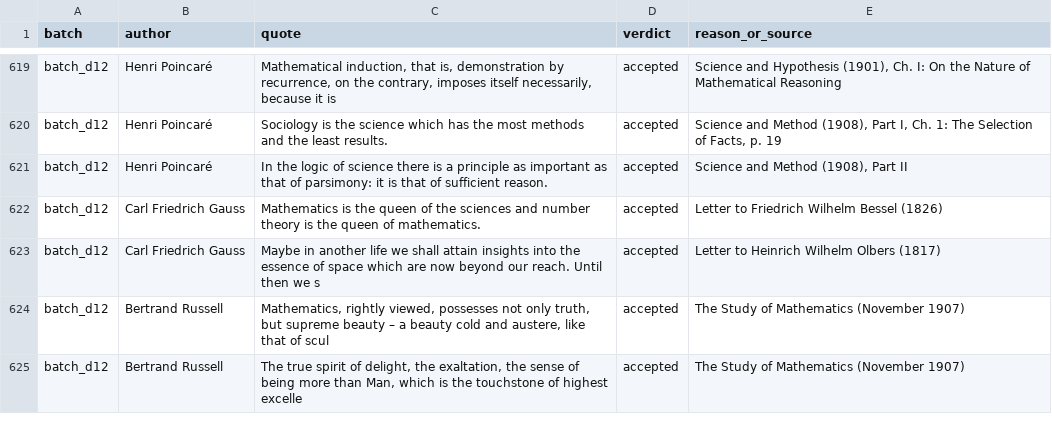
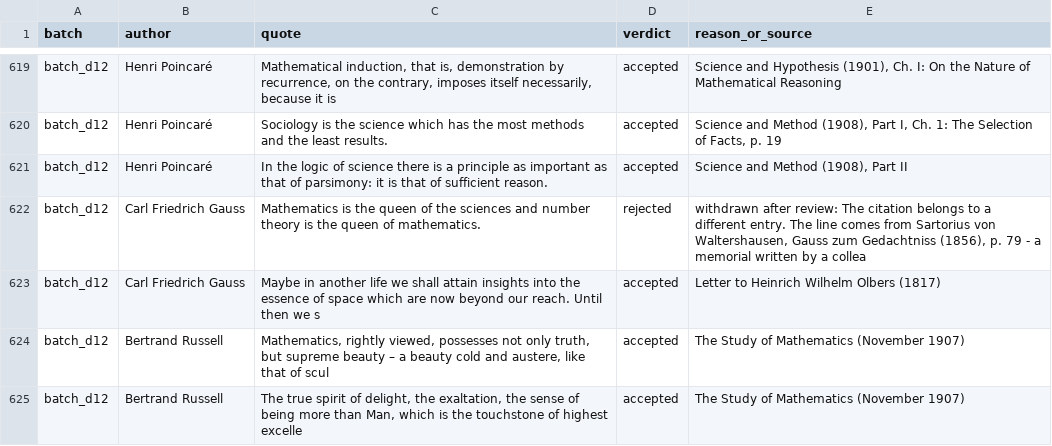
Before and after one commit to alvations/Quotables, a TSV file: sourcing/audit/additions_ledger.tsv, drawn as a sheet; only a part is shown, gaps mark what is left out.

```diff
--- a/sourcing/audit/additions_ledger.tsv
+++ b/sourcing/audit/additions_ledger.tsv
@@ -621,3 +621,3 @@ batch_d12	Henri Poincaré	Sociology is the science which has the most methods an
 batch_d12	Henri Poincaré	In the logic of science there is a principle as important as that of parsimony: it is that of sufficient reason.	accepted	Science and Method (1908), Part II
-batch_d12	Carl Friedrich Gauss	Mathematics is the queen of the sciences and number theory is the queen of mathematics.	accepted	Letter to Friedrich Wilhelm Bessel (1826)
+batch_d12	Carl Friedrich Gauss	Mathematics is the queen of the sciences and number theory is the queen of mathematics.	rejected	withdrawn after review: The citation belongs to a different entry. The line comes from Sartorius von Waltershausen, Gauss zum Gedachtniss (1856), p. 79 - a memorial written by a collea
 batch_d12	Carl Friedrich Gauss	Maybe in another life we shall attain insights into the essence of space which are now beyond our reach. Until then we s	accepted	Letter to Heinrich Wilhelm Olbers (1817)
```
Also changed, not shown: sourcing/audit/addition_spotchecks.tsv, 5 other files.
